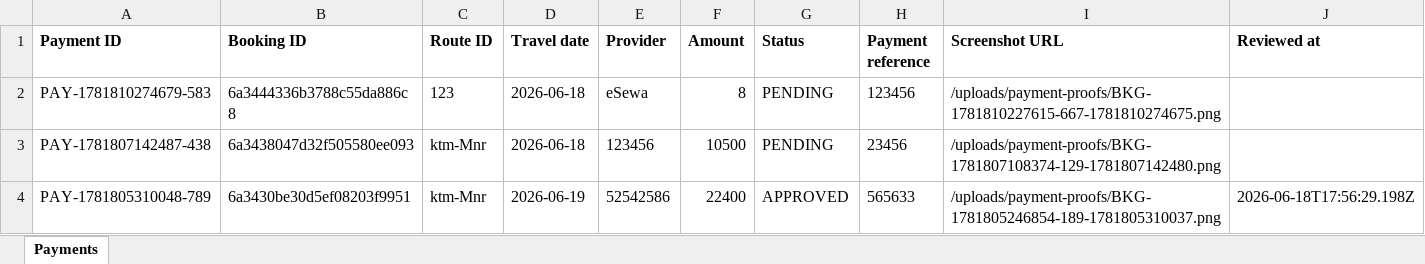
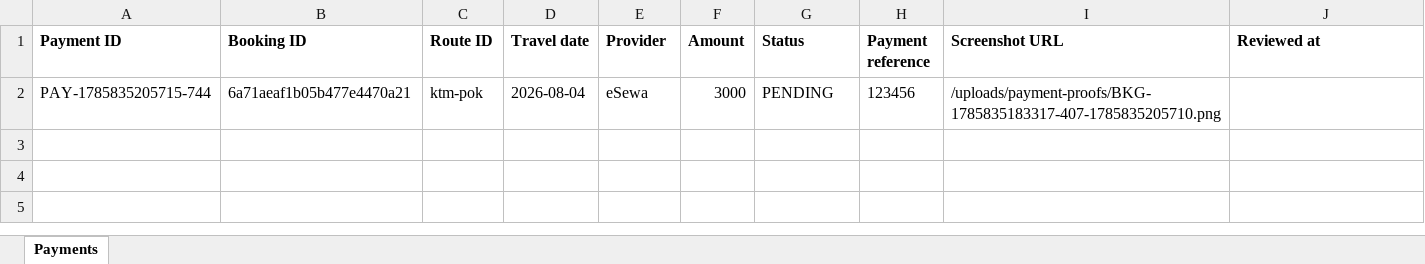
Before and after one commit to ayushjoshi-dehub/Anthola-Tours-and-travel, an Excel workbook: anthola_fullstack/backend/exports/payments-latest.xlsx, sheet Payments, drawn as a sheet; only a part is shown; values as stored, in another font and other column widths than the file's, no borders; removed rows and columns are numbered as before the commit, all else as after; rows hold the shown columns only; the diff names each change by its address in the sheet, - before the commit and + after, or states it on an @@ line.

```diff
--- a/anthola_fullstack/backend/exports/payments-latest.xlsx (sheet Payments)
+++ b/anthola_fullstack/backend/exports/payments-latest.xlsx (sheet Payments)
-row 2: PAY-1781810274679-583 | 6a3444336b3788c55da886c8 | 123 | 2026-06-18 | eSewa | 8 | PENDING | 123456 | /uploads/payment-proofs/BKG-1781810227615-667-1781810274675.png
-row 3: PAY-1781807142487-438 | 6a3438047d32f505580ee093 | ktm-Mnr | 2026-06-18 | 123456 | 10500 | PENDING | 23456 | /uploads/payment-proofs/BKG-1781807108374-129-1781807142480.png
-row 4: PAY-1781805310048-789 | 6a3430be30d5ef08203f9951 | ktm-Mnr | 2026-06-19 | 52542586 | 22400 | APPROVED | 565633 | /uploads/payment-proofs/BKG-1781805246854-189-1781805310037.png | 2026-06-18T17:56:29.198Z
+row 2: PAY-1785835205715-744 | 6a71aeaf1b05b477e4470a21 | ktm-pok | 2026-08-04 | eSewa | 3000 | PENDING | 123456 | /uploads/payment-proofs/BKG-1785835183317-407-1785835205710.png
```
Also changed, not shown: anthola_fullstack/backend/exports/bookings-latest.xlsx, anthola_fullstack/backend/exports/users-latest.xlsx, 4 other files.
